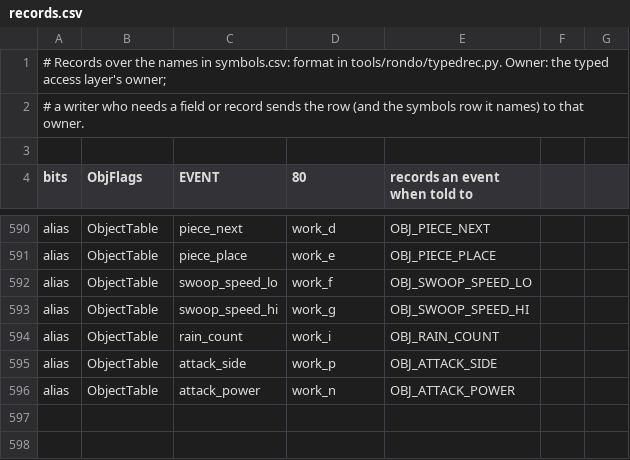
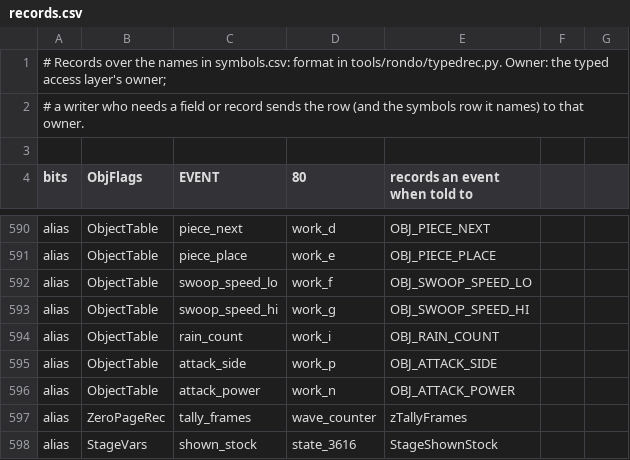
Before and after one commit to jeff-strutb/rondoofblood, a CSV file: config/rondo/records.csv, drawn as a sheet; only a part is shown, gaps mark what is left out.

```diff
--- a/config/rondo/records.csv
+++ b/config/rondo/records.csv
@@ -596 +596,3 @@ alias,ObjectTable,attack_side,work_p,OBJ_ATTACK_SIDE
 alias,ObjectTable,attack_power,work_n,OBJ_ATTACK_POWER
+alias,ZeroPageRec,tally_frames,wave_counter,zTallyFrames
+alias,StageVars,shown_stock,state_3616,StageShownStock
```
Also changed, not shown: config/rondo/symbols.csv, 3 other files.
